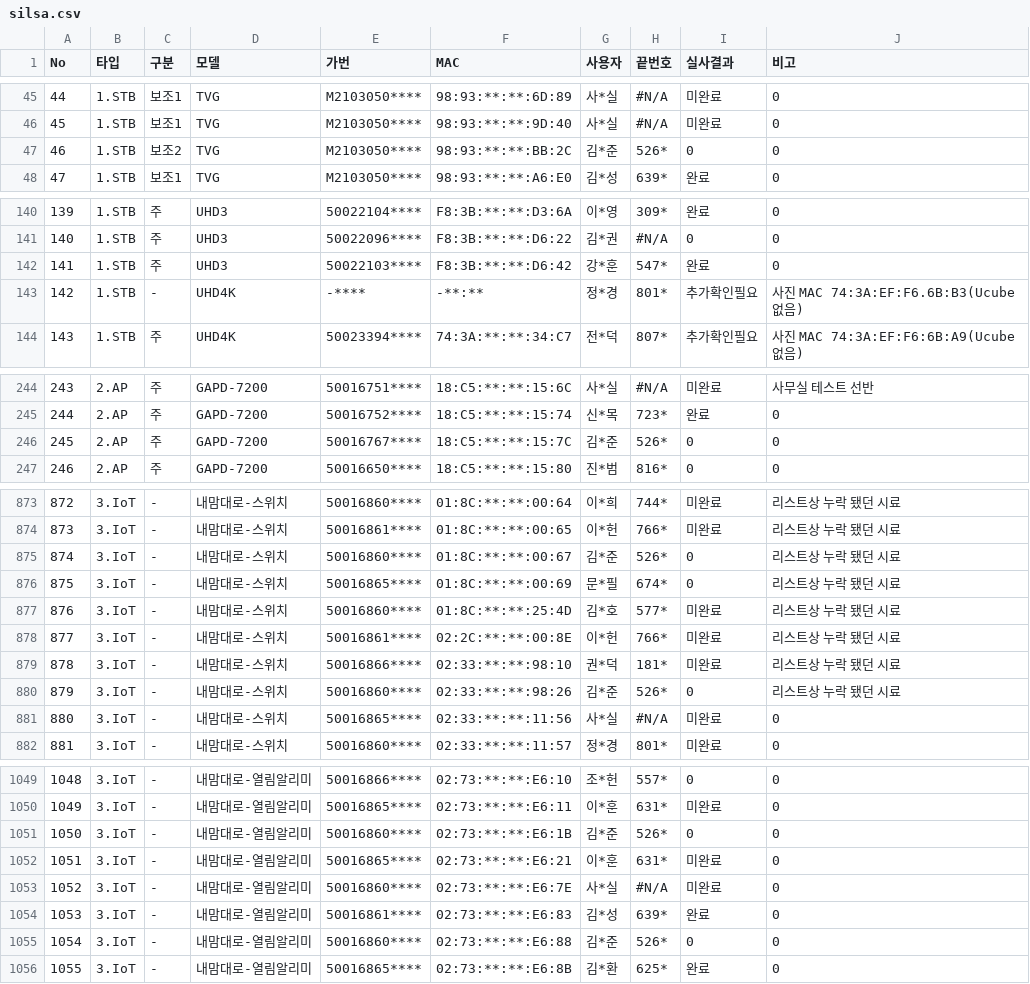
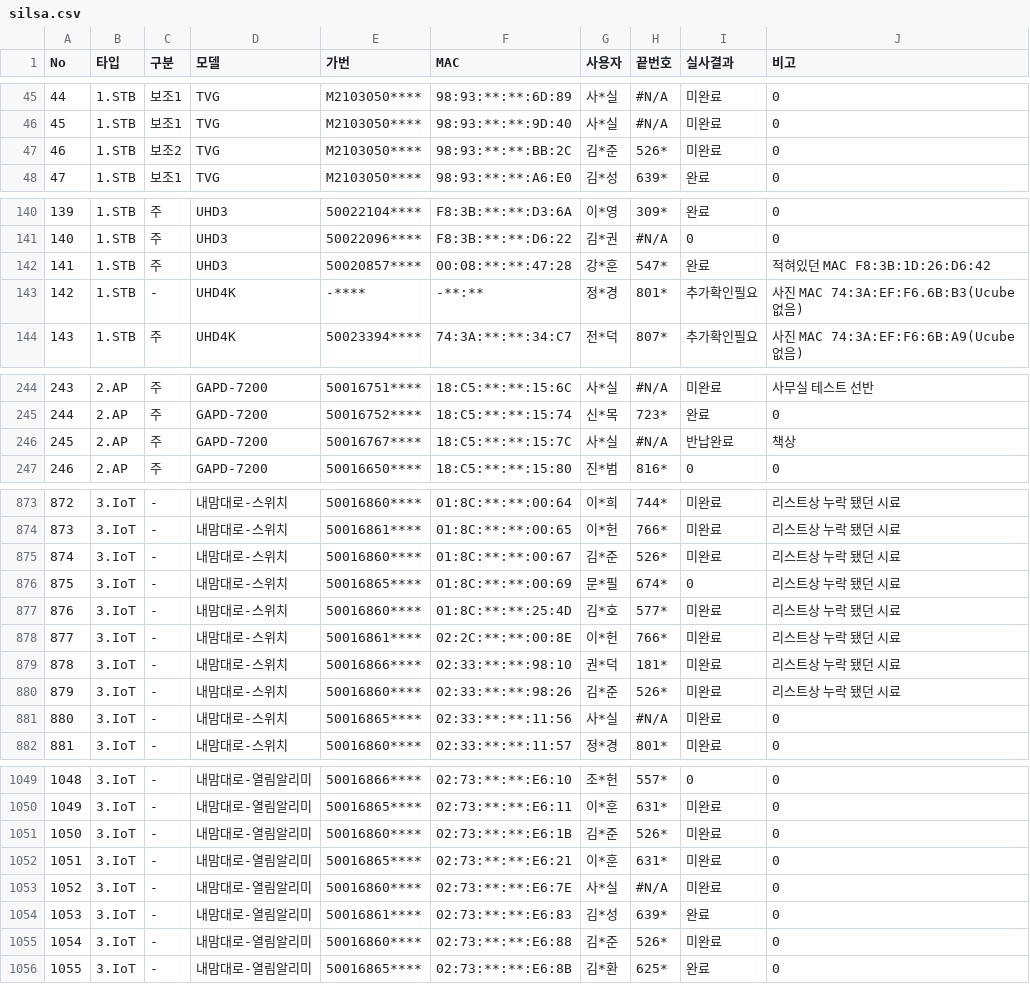
Before and after one commit to LGU-Quality/RealVerification, a CSV file: DD/silsa.csv, drawn as a sheet; only a part is shown, gaps mark what is left out; the diff covers the shown part only.

```diff
--- a/DD/silsa.csv
+++ b/DD/silsa.csv
@@ -46,3 +46,3 @@ No,타입,구분,모델,가번,MAC,사용자,끝번호,실사결과,비고
 45,1.STB,보조1,TVG,M2103050****,98:93:**:**:9D:40,사*실,#N/A,미완료,0
-46,1.STB,보조2,TVG,M2103050****,98:93:**:**:BB:2C,김*준,526*,0,0
+46,1.STB,보조2,TVG,M2103050****,98:93:**:**:BB:2C,김*준,526*,미완료,0
 47,1.STB,보조1,TVG,M2103050****,98:93:**:**:A6:E0,김*성,639*,완료,0
@@ -141,3 +141,3 @@ No,타입,구분,모델,가번,MAC,사용자,끝번호,실사결과,비고
 140,1.STB,주,UHD3,50022096****,F8:3B:**:**:D6:22,김*권,#N/A,0,0
-141,1.STB,주,UHD3,50022103****,F8:3B:**:**:D6:42,강*훈,547*,완료,0
+141,1.STB,주,UHD3,50020857****,00:08:**:**:47:28,강*훈,547*,완료,적혀있던 MAC F8:3B:1D:26:D6:42
 142,1.STB,-,UHD4K,-****,-**:**,정*경,801*,추가확인필요,사진 MAC 74:3A:EF:F6.6B:B3(Ucube 없음)
@@ -245,3 +245,3 @@ No,타입,구분,모델,가번,MAC,사용자,끝번호,실사결과,비고
 244,2.AP,주,GAPD-7200,50016752****,18:C5:**:**:15:74,신*목,723*,완료,0
-245,2.AP,주,GAPD-7200,50016767****,18:C5:**:**:15:7C,김*준,526*,0,0
+245,2.AP,주,GAPD-7200,50016767****,18:C5:**:**:15:7C,사*실,#N/A,반납완료,책상
 246,2.AP,주,GAPD-7200,50016650****,18:C5:**:**:15:80,진*범,816*,0,0
@@ -874,3 +874,3 @@ No,타입,구분,모델,가번,MAC,사용자,끝번호,실사결과,비고
 873,3.IoT,-,내맘대로-스위치,50016861****,01:8C:**:**:00:65,이*헌,766*,미완료,리스트상 누락 됐던 시료
-874,3.IoT,-,내맘대로-스위치,50016860****,01:8C:**:**:00:67,김*준,526*,0,리스트상 누락 됐던 시료
+874,3.IoT,-,내맘대로-스위치,50016860****,01:8C:**:**:00:67,김*준,526*,미완료,리스트상 누락 됐던 시료
 875,3.IoT,-,내맘대로-스위치,50016865****,01:8C:**:**:00:69,문*필,674*,0,리스트상 누락 됐던 시료
@@ -879,3 +879,3 @@ No,타입,구분,모델,가번,MAC,사용자,끝번호,실사결과,비고
 878,3.IoT,-,내맘대로-스위치,50016866****,02:33:**:**:98:10,권*덕,181*,미완료,리스트상 누락 됐던 시료
-879,3.IoT,-,내맘대로-스위치,50016860****,02:33:**:**:98:26,김*준,526*,0,리스트상 누락 됐던 시료
+879,3.IoT,-,내맘대로-스위치,50016860****,02:33:**:**:98:26,김*준,526*,미완료,리스트상 누락 됐던 시료
 880,3.IoT,-,내맘대로-스위치,50016865****,02:33:**:**:11:56,사*실,#N/A,미완료,0
@@ -1050,3 +1050,3 @@ No,타입,구분,모델,가번,MAC,사용자,끝번호,실사결과,비고
 1049,3.IoT,-,내맘대로-열림알리미,50016865****,02:73:**:**:E6:11,이*훈,631*,미완료,0
-1050,3.IoT,-,내맘대로-열림알리미,50016860****,02:73:**:**:E6:1B,김*준,526*,0,0
+1050,3.IoT,-,내맘대로-열림알리미,50016860****,02:73:**:**:E6:1B,김*준,526*,미완료,0
 1051,3.IoT,-,내맘대로-열림알리미,50016865****,02:73:**:**:E6:21,이*훈,631*,미완료,0
@@ -1054,3 +1054,3 @@ No,타입,구분,모델,가번,MAC,사용자,끝번호,실사결과,비고
 1053,3.IoT,-,내맘대로-열림알리미,50016861****,02:73:**:**:E6:83,김*성,639*,완료,0
-1054,3.IoT,-,내맘대로-열림알리미,50016860****,02:73:**:**:E6:88,김*준,526*,0,0
+1054,3.IoT,-,내맘대로-열림알리미,50016860****,02:73:**:**:E6:88,김*준,526*,미완료,0
 1055,3.IoT,-,내맘대로-열림알리미,50016865****,02:73:**:**:E6:8B,김*환,625*,완료,0
```
Also changed, not shown: 21 edited cells elsewhere in this file, 2 other files.
